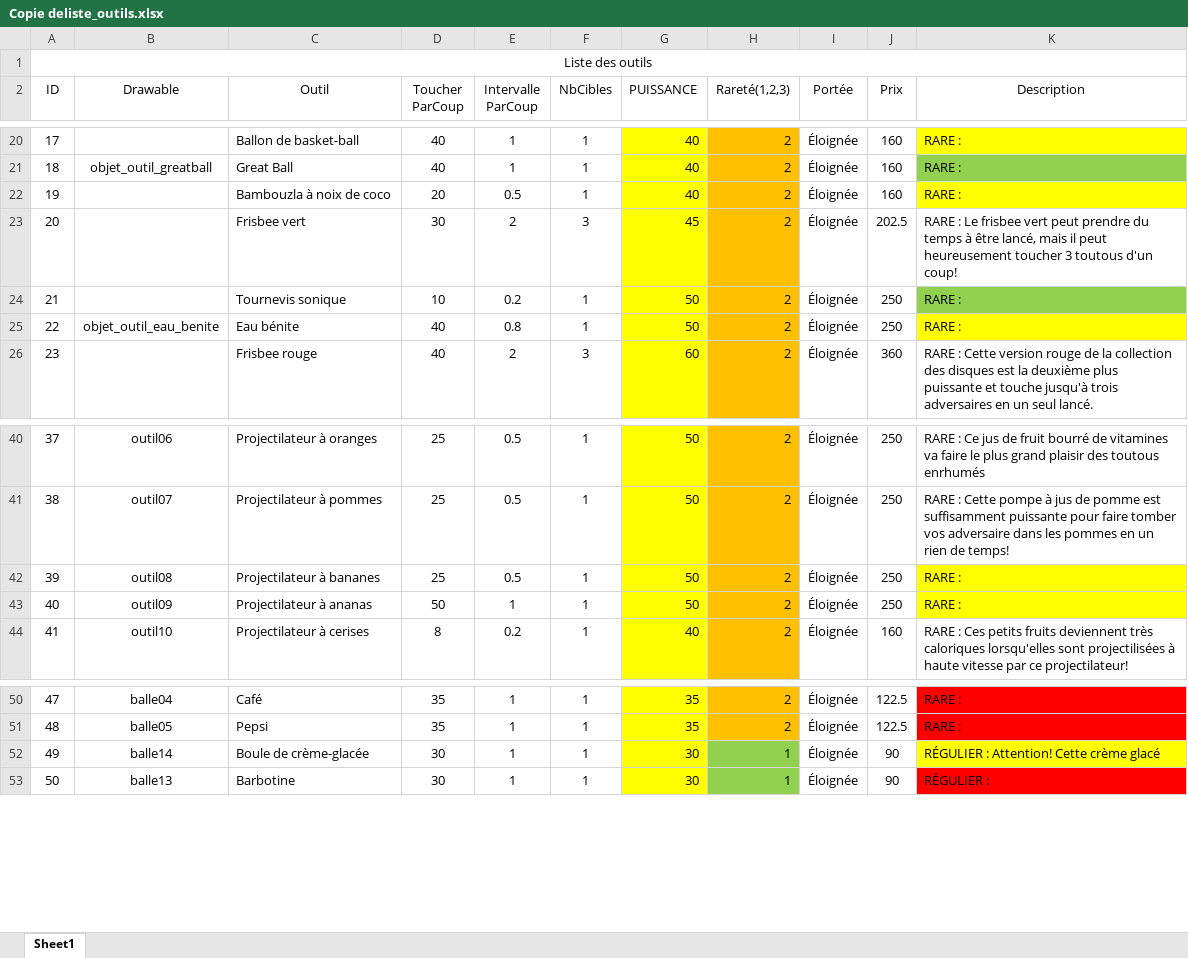
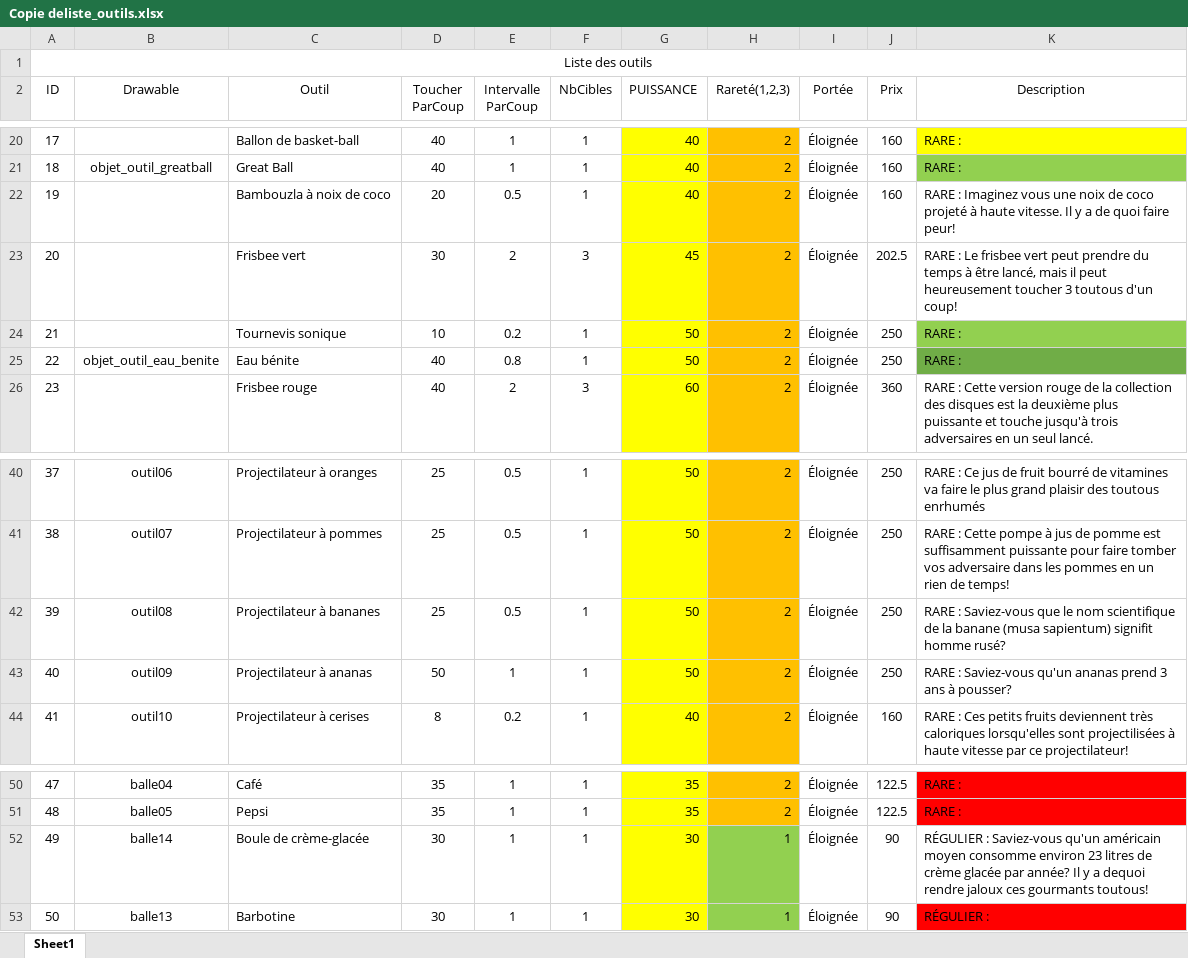
Before and after one commit to Andlat/SIM-2018, an Excel workbook: Copie deliste_outils.xlsx, sheet Sheet1, drawn as a sheet; only a part is shown, gaps mark what is left out; values as stored, in another font and other column widths than the file's, no borders; the diff names each change by its address in the sheet, - before the commit and + after, or states it on an @@ line.

```diff
--- a/Copie deliste_outils.xlsx (sheet Sheet1)
+++ b/Copie deliste_outils.xlsx (sheet Sheet1)
-K22 (Description): RARE :
+K22 (Description): RARE : Imaginez vous une noix de coco projeté à haute vitesse. Il y a de quoi faire peur!
-K22 fill: #FFFF00
+K22 fill: none
-K25 fill: #FFFF00
+K25 fill: #70AD47
-K42 (Description): RARE :
+K42 (Description): RARE : Saviez-vous que le nom scientifique de la banane (musa sapientum) signifit homme rusé?
-K42:K43 fill: #FFFF00
+K42:K43 fill: none
-K43 (Description): RARE :
+K43 (Description): RARE : Saviez-vous qu'un ananas prend 3 ans à pousser?
-K52 (Description): RÉGULIER : Attention! Cette crème glacé
+K52 (Description): RÉGULIER : Saviez-vous qu'un américain moyen consomme environ 23 litres de crème glacée par année? Il y a dequoi rendre jaloux ces gourmants toutous!
-K52 fill: #FFFF00
+K52 fill: none
```
Also changed, not shown: liste_skins.xlsx.
